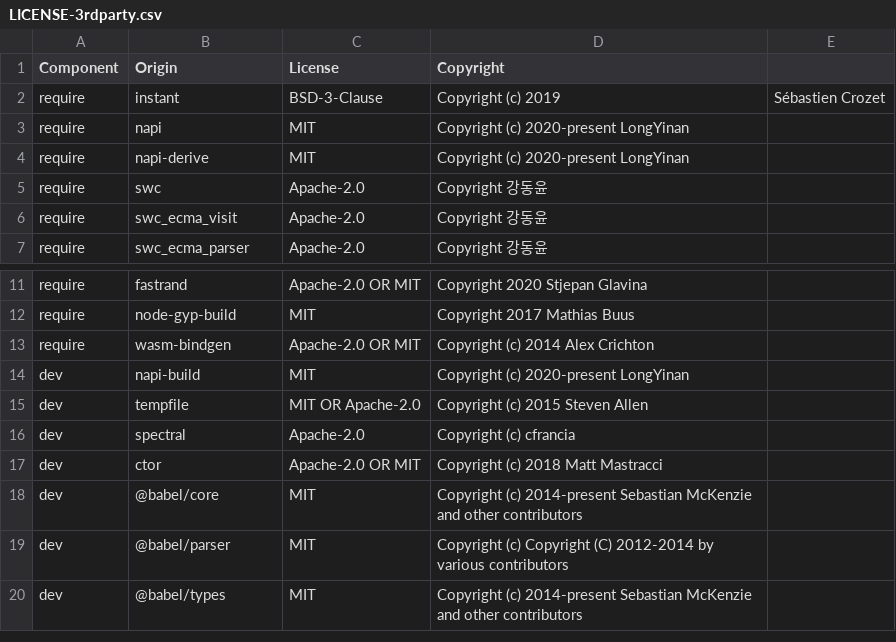
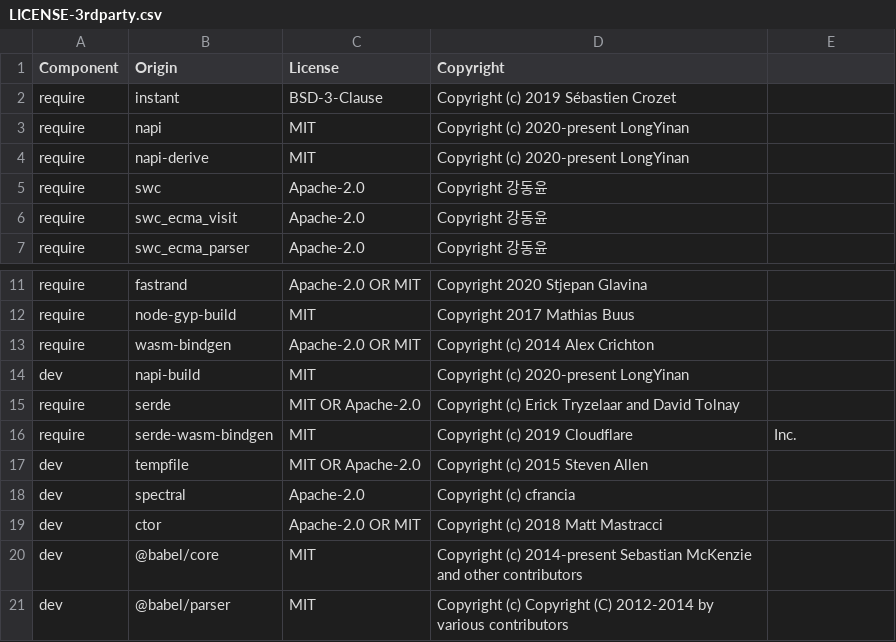
Before and after one commit to DataDog/dd-native-iast-rewriter-js, a CSV file: LICENSE-3rdparty.csv, drawn as a sheet; only a part is shown, gaps mark what is left out; the shorter side is filled out with more unchanged rows.

Commit message:
WASM rebase and csiMethods bindings

```diff
--- a/LICENSE-3rdparty.csv
+++ b/LICENSE-3rdparty.csv
@@ -1,3 +1,3 @@
 Component,Origin,License,Copyright
-require,instant,BSD-3-Clause,Copyright (c) 2019, Sébastien Crozet
+require,instant,BSD-3-Clause,Copyright (c) 2019 Sébastien Crozet
 require,napi,MIT,Copyright (c) 2020-present LongYinan
@@ -14,2 +14,4 @@ require,wasm-bindgen,Apache-2.0 OR MIT,Copyright (c) 2014 Alex Crichton
 dev,napi-build,MIT,Copyright (c) 2020-present LongYinan
+require,serde,MIT OR Apache-2.0,Copyright (c) Erick Tryzelaar and David Tolnay
+require,serde-wasm-bindgen,MIT,Copyright (c) 2019 Cloudflare, Inc.
 dev,tempfile,MIT OR Apache-2.0,Copyright (c) 2015 Steven Allen
```
Also changed, not shown: 18 other files.
